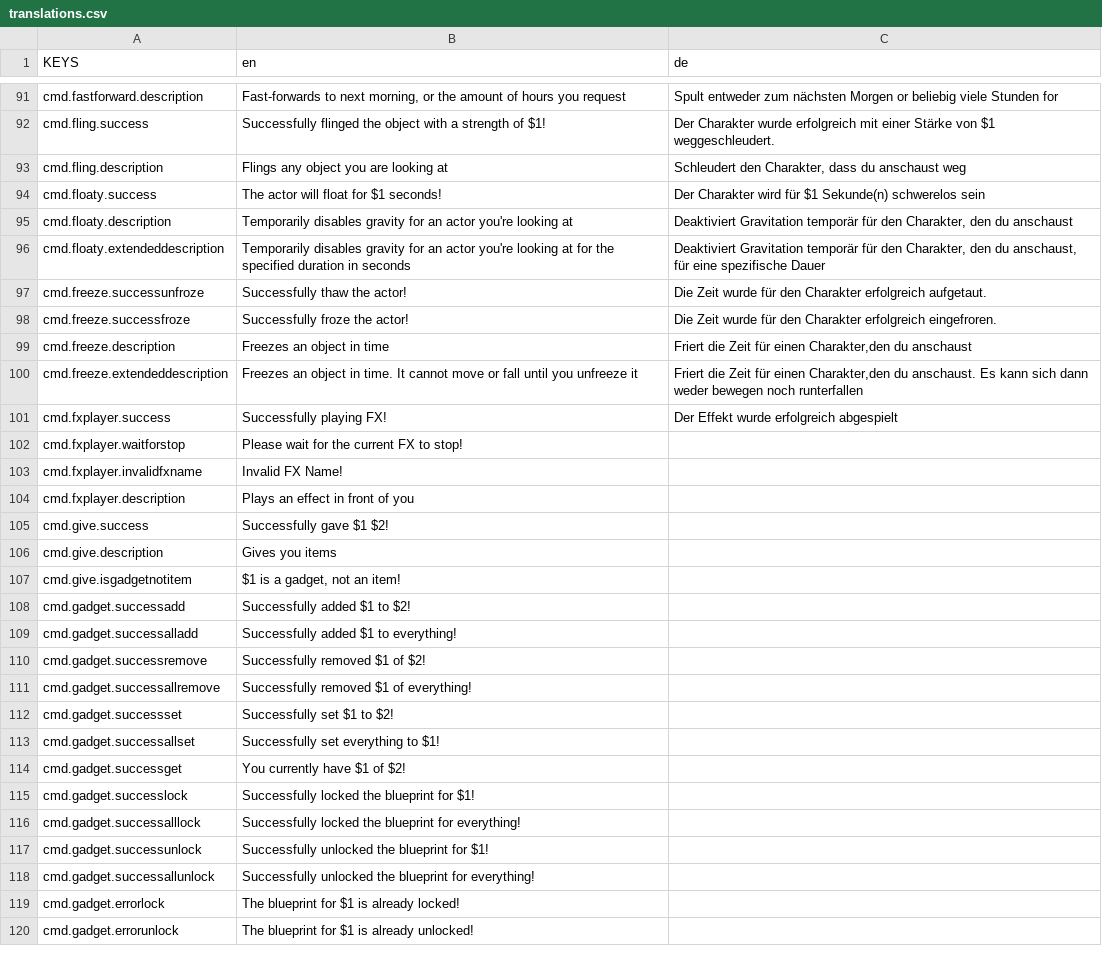
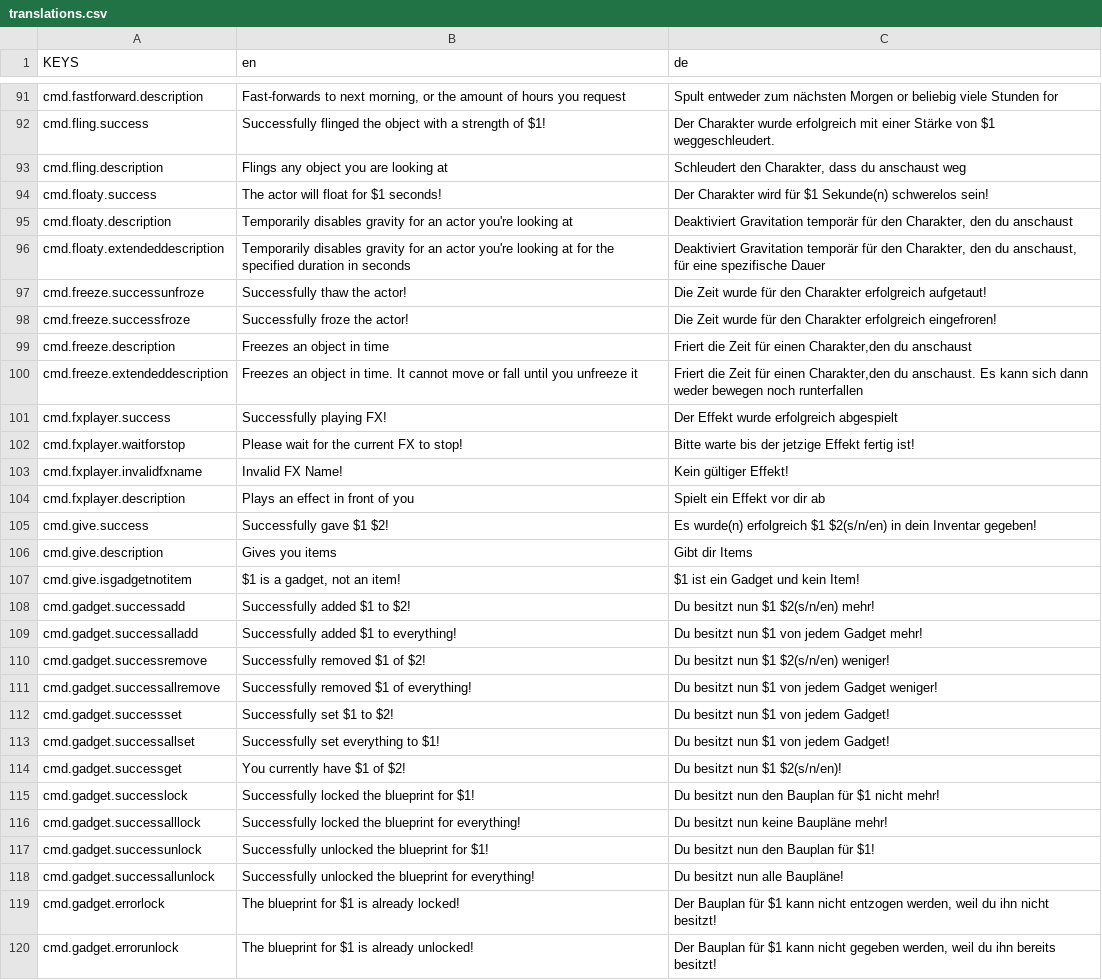
Before and after one commit to ThatFinnDev/SR2E, a CSV file: SR2EssentialsMod/translations.csv, drawn as a sheet; only a part is shown, gaps mark what is left out; the diff covers the shown part only.

Commit message:
German Translation | Still Incomplite

```diff
--- a/SR2EssentialsMod/translations.csv
+++ b/SR2EssentialsMod/translations.csv
@@ -93,7 +93,7 @@ cmd.fling.success,"Successfully flinged the object with a strength of $1!",Der C
 cmd.fling.description,"Flings any object you are looking at","Schleudert den Charakter, dass du anschaust weg"
-cmd.floaty.success,"The actor will float for $1 seconds!",Der Charakter wird für $1 Sekunde(n) schwerelos sein
+cmd.floaty.success,"The actor will float for $1 seconds!",Der Charakter wird für $1 Sekunde(n) schwerelos sein!
 cmd.floaty.description,"Temporarily disables gravity for an actor you're looking at","Deaktiviert Gravitation temporär für den Charakter, den du anschaust"
 cmd.floaty.extendeddescription,"Temporarily disables gravity for an actor you're looking at for the specified duration in seconds","Deaktiviert Gravitation temporär für den Charakter, den du anschaust, für eine spezifische Dauer"
-cmd.freeze.successunfroze,"Successfully thaw the actor!",Die Zeit wurde für den Charakter erfolgreich aufgetaut.
-cmd.freeze.successfroze,"Successfully froze the actor!",Die Zeit wurde für den Charakter erfolgreich eingefroren.
+cmd.freeze.successunfroze,"Successfully thaw the actor!",Die Zeit wurde für den Charakter erfolgreich aufgetaut!
+cmd.freeze.successfroze,"Successfully froze the actor!",Die Zeit wurde für den Charakter erfolgreich eingefroren!
 cmd.freeze.description,"Freezes an object in time","Friert die Zeit für einen Charakter,den du anschaust"
@@ -101,20 +101,20 @@ cmd.freeze.extendeddescription,"Freezes an object in time. It cannot move or fal
 cmd.fxplayer.success,"Successfully playing FX!","Der Effekt wurde erfolgreich abgespielt"
-cmd.fxplayer.waitforstop,"Please wait for the current FX to stop!",
-cmd.fxplayer.invalidfxname,"Invalid FX Name!",
-cmd.fxplayer.description,"Plays an effect in front of you",
-cmd.give.success,"Successfully gave $1 $2!",
-cmd.give.description,"Gives you items",
-cmd.give.isgadgetnotitem,"$1 is a gadget, not an item!",
-cmd.gadget.successadd,"Successfully added $1 to $2!",
-cmd.gadget.successalladd,"Successfully added $1 to everything!",
-cmd.gadget.successremove,"Successfully removed $1 of $2!",
-cmd.gadget.successallremove,"Successfully removed $1 of everything!",
-cmd.gadget.successset,"Successfully set $1 to $2!",
-cmd.gadget.successallset,"Successfully set everything to $1!",
-cmd.gadget.successget,"You currently have $1 of $2!",
-cmd.gadget.successlock,"Successfully locked the blueprint for $1!",
-cmd.gadget.successalllock,"Successfully locked the blueprint for everything!",
-cmd.gadget.successunlock,"Successfully unlocked the blueprint for $1!",
-cmd.gadget.successallunlock,"Successfully unlocked the blueprint for everything!",
-cmd.gadget.errorlock,"The blueprint for $1 is already locked!",
-cmd.gadget.errorunlock,"The blueprint for $1 is already unlocked!",
+cmd.fxplayer.waitforstop,"Please wait for the current FX to stop!","Bitte warte bis der jetzige Effekt fertig ist!"
+cmd.fxplayer.invalidfxname,"Invalid FX Name!","Kein gültiger Effekt!"
+cmd.fxplayer.description,"Plays an effect in front of you",Spielt ein Effekt vor dir ab
+cmd.give.success,"Successfully gave $1 $2!",Es wurde(n) erfolgreich $1 $2(s/n/en) in dein Inventar gegeben!
+cmd.give.description,"Gives you items",Gibt dir Items
+cmd.give.isgadgetnotitem,"$1 is a gadget, not an item!",$1 ist ein Gadget und kein Item!
+cmd.gadget.successadd,"Successfully added $1 to $2!",Du besitzt nun $1 $2(s/n/en) mehr!
+cmd.gadget.successalladd,"Successfully added $1 to everything!",Du besitzt nun $1 von jedem Gadget mehr!
+cmd.gadget.successremove,"Successfully removed $1 of $2!",Du besitzt nun $1 $2(s/n/en) weniger!
+cmd.gadget.successallremove,"Successfully removed $1 of everything!",Du besitzt nun $1 von jedem Gadget weniger!
+cmd.gadget.successset,"Successfully set $1 to $2!",Du besitzt nun $1 von jedem Gadget!
+cmd.gadget.successallset,"Successfully set everything to $1!",Du besitzt nun $1 von jedem Gadget!
+cmd.gadget.successget,"You currently have $1 of $2!",Du besitzt nun $1 $2(s/n/en)!
+cmd.gadget.successlock,"Successfully locked the blueprint for $1!",Du besitzt nun den Bauplan für $1 nicht mehr!
+cmd.gadget.successalllock,"Successfully locked the blueprint for everything!",Du besitzt nun keine Baupläne mehr!
+cmd.gadget.successunlock,"Successfully unlocked the blueprint for $1!",Du besitzt nun den Bauplan für $1!
+cmd.gadget.successallunlock,"Successfully unlocked the blueprint for everything!", Du besitzt nun alle Baupläne!
+cmd.gadget.errorlock,"The blueprint for $1 is already locked!","Der Bauplan für $1 kann nicht entzogen werden, weil du ihn nicht besitzt!"
+cmd.gadget.errorunlock,"The blueprint for $1 is already unlocked!","Der Bauplan für $1 kann nicht gegeben werden, weil du ihn bereits besitzt!"
```
Also changed, not shown: 35 edited cells elsewhere in this file.
